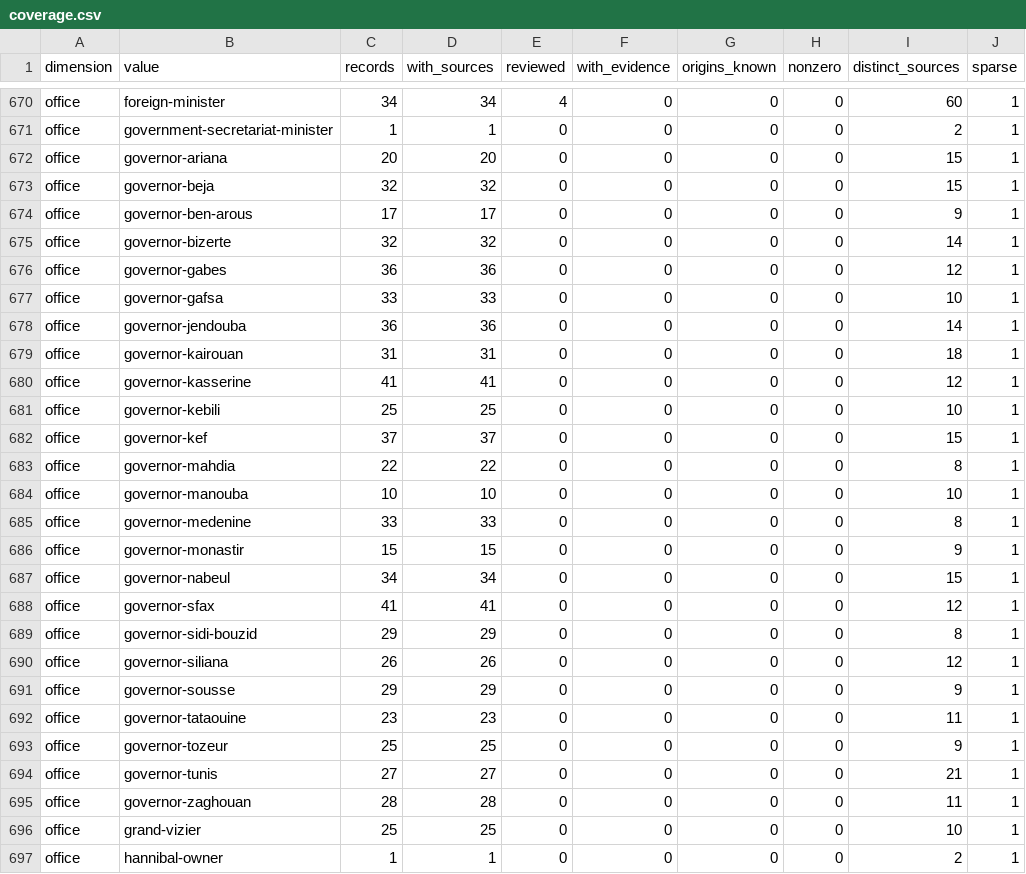
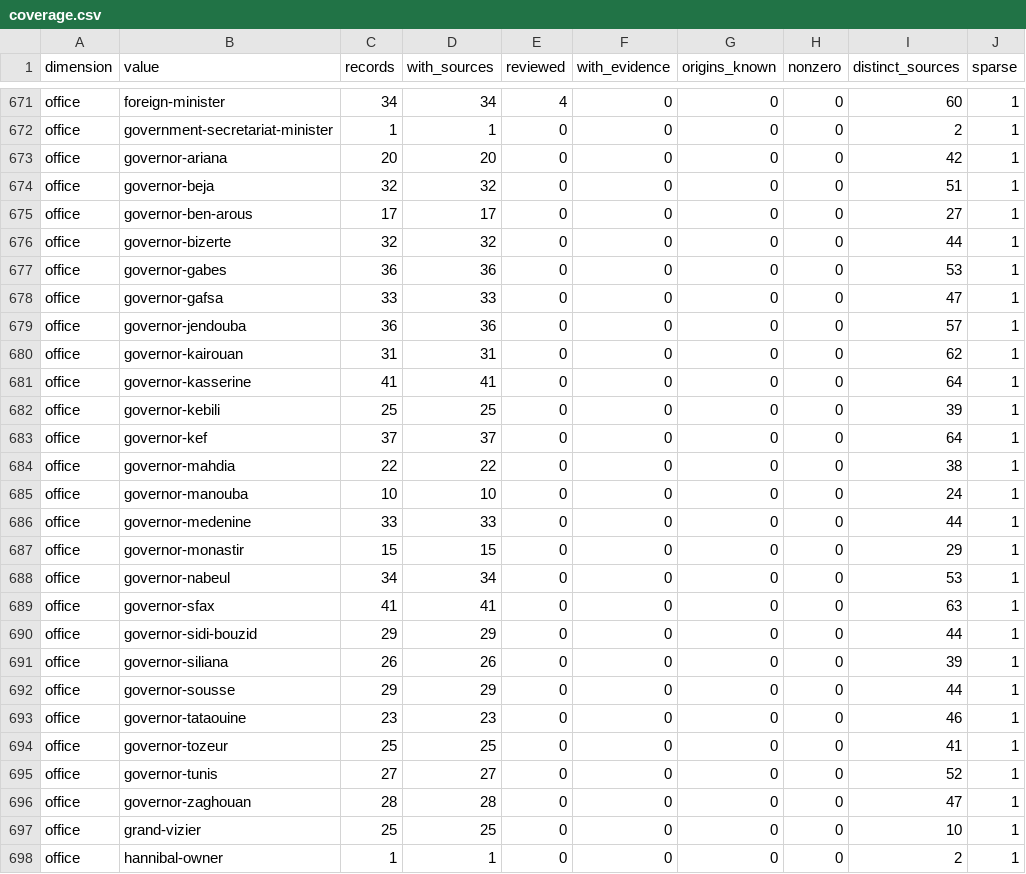
Before and after one commit to deepontology/deeptunisia, a CSV file: output/coverage.csv, drawn as a sheet; only a part is shown, gaps mark what is left out; the diff covers the shown part only.

```diff
--- a/output/coverage.csv
+++ b/output/coverage.csv
@@ -671,26 +672,26 @@ office,foreign-minister,34,34,4,0,0,0,60,1
 office,government-secretariat-minister,1,1,0,0,0,0,2,1
-office,governor-ariana,20,20,0,0,0,0,15,1
-office,governor-beja,32,32,0,0,0,0,15,1
-office,governor-ben-arous,17,17,0,0,0,0,9,1
-office,governor-bizerte,32,32,0,0,0,0,14,1
-office,governor-gabes,36,36,0,0,0,0,12,1
-office,governor-gafsa,33,33,0,0,0,0,10,1
-office,governor-jendouba,36,36,0,0,0,0,14,1
-office,governor-kairouan,31,31,0,0,0,0,18,1
-office,governor-kasserine,41,41,0,0,0,0,12,1
-office,governor-kebili,25,25,0,0,0,0,10,1
-office,governor-kef,37,37,0,0,0,0,15,1
-office,governor-mahdia,22,22,0,0,0,0,8,1
-office,governor-manouba,10,10,0,0,0,0,10,1
-office,governor-medenine,33,33,0,0,0,0,8,1
-office,governor-monastir,15,15,0,0,0,0,9,1
-office,governor-nabeul,34,34,0,0,0,0,15,1
-office,governor-sfax,41,41,0,0,0,0,12,1
-office,governor-sidi-bouzid,29,29,0,0,0,0,8,1
-office,governor-siliana,26,26,0,0,0,0,12,1
-office,governor-sousse,29,29,0,0,0,0,9,1
-office,governor-tataouine,23,23,0,0,0,0,11,1
-office,governor-tozeur,25,25,0,0,0,0,9,1
-office,governor-tunis,27,27,0,0,0,0,21,1
-office,governor-zaghouan,28,28,0,0,0,0,11,1
+office,governor-ariana,20,20,0,0,0,0,42,1
+office,governor-beja,32,32,0,0,0,0,51,1
+office,governor-ben-arous,17,17,0,0,0,0,27,1
+office,governor-bizerte,32,32,0,0,0,0,44,1
+office,governor-gabes,36,36,0,0,0,0,53,1
+office,governor-gafsa,33,33,0,0,0,0,47,1
+office,governor-jendouba,36,36,0,0,0,0,57,1
+office,governor-kairouan,31,31,0,0,0,0,62,1
+office,governor-kasserine,41,41,0,0,0,0,64,1
+office,governor-kebili,25,25,0,0,0,0,39,1
+office,governor-kef,37,37,0,0,0,0,64,1
+office,governor-mahdia,22,22,0,0,0,0,38,1
+office,governor-manouba,10,10,0,0,0,0,24,1
+office,governor-medenine,33,33,0,0,0,0,44,1
+office,governor-monastir,15,15,0,0,0,0,29,1
+office,governor-nabeul,34,34,0,0,0,0,53,1
+office,governor-sfax,41,41,0,0,0,0,63,1
+office,governor-sidi-bouzid,29,29,0,0,0,0,44,1
+office,governor-siliana,26,26,0,0,0,0,39,1
+office,governor-sousse,29,29,0,0,0,0,44,1
+office,governor-tataouine,23,23,0,0,0,0,46,1
+office,governor-tozeur,25,25,0,0,0,0,41,1
+office,governor-tunis,27,27,0,0,0,0,52,1
+office,governor-zaghouan,28,28,0,0,0,0,47,1
 office,grand-vizier,25,25,0,0,0,0,10,1
```
Also changed, not shown: 1 added row and 20 edited cells elsewhere in this file, output/review-coverage.csv, 23 other files.
